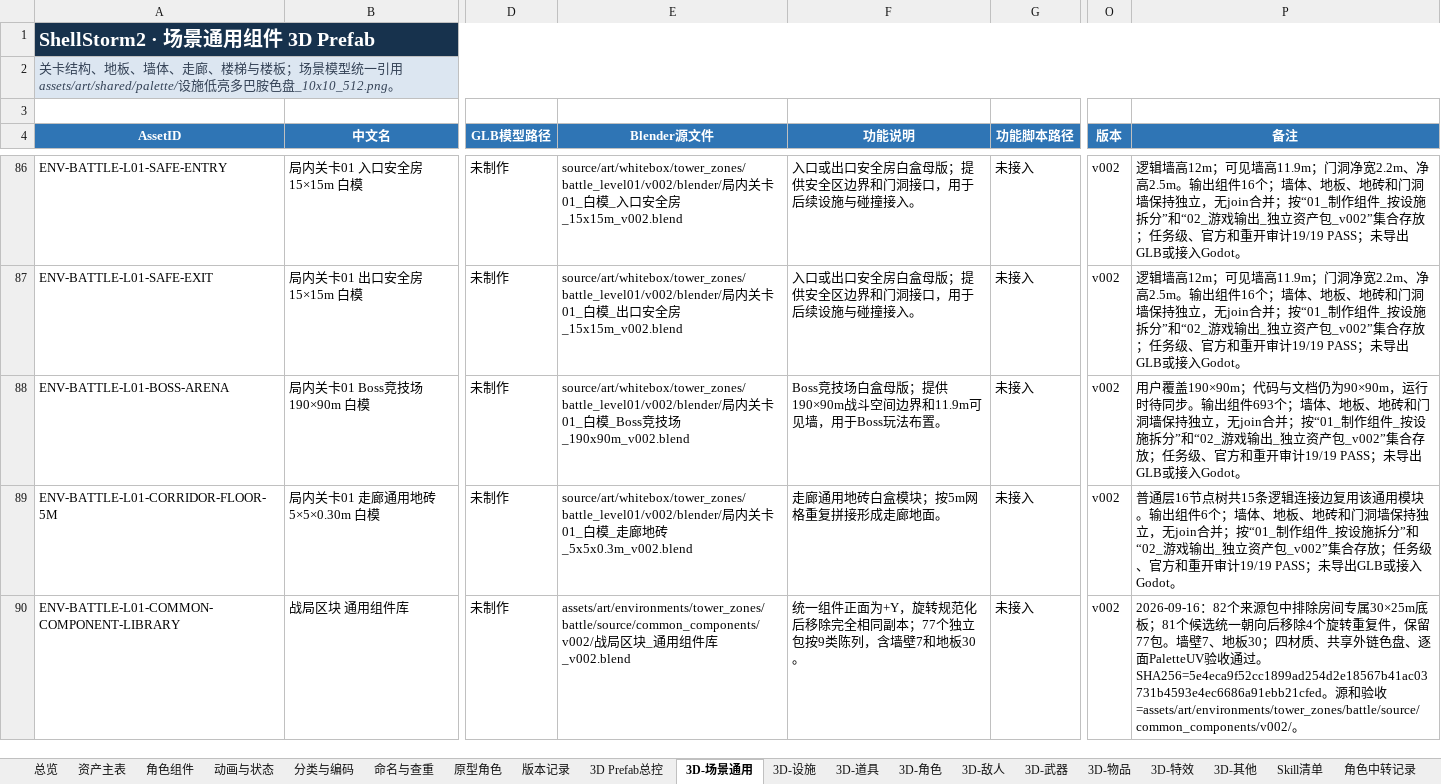
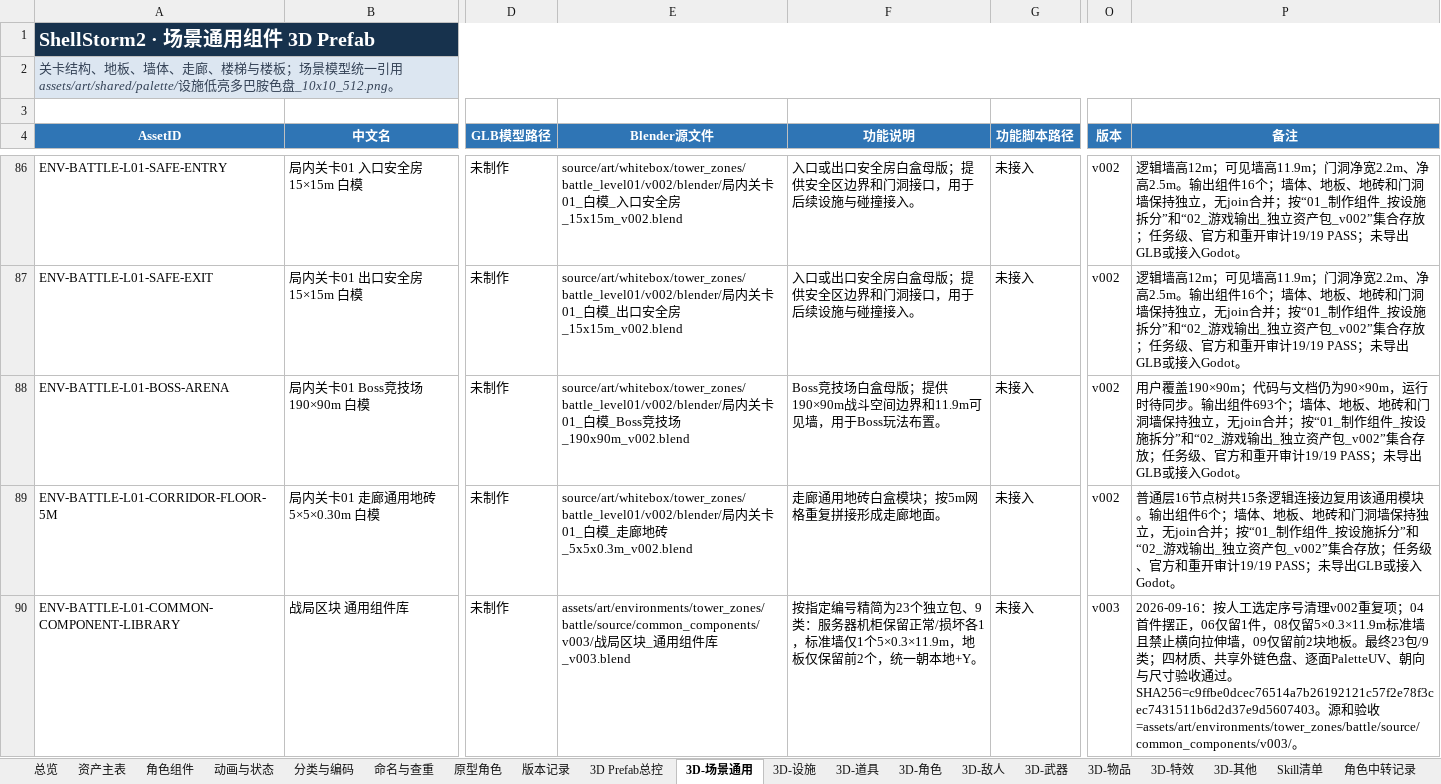
Before and after one commit to summercard/ShellStorm2, an Excel workbook: assets/registry/ShellStorm2_美术资产台账_v001.xlsx, sheet 3D-场景通用, drawn as a sheet; only a part is shown, gaps mark what is left out; values as stored, in another font and other column widths than the file's, no borders; the diff names each change by its address in the sheet, - before the commit and + after, or states it on an @@ line.

```diff
--- a/assets/registry/ShellStorm2_美术资产台账_v001.xlsx (sheet 3D-场景通用)
+++ b/assets/registry/ShellStorm2_美术资产台账_v001.xlsx (sheet 3D-场景通用)
-E90 (Blender源文件): assets/art/environments/tower_zones/battle/source/common_components/v002/战局区块_通用组件库_v002.blend
+E90 (Blender源文件): assets/art/environments/tower_zones/battle/source/common_components/v003/战局区块_通用组件库_v003.blend
-F90 (功能说明): 统一组件正面为+Y，旋转规范化后移除完全相同副本；77个独立包按9类陈列，含墙壁7和地板30。
+F90 (功能说明): 按指定编号精简为23个独立包、9类：服务器机柜保留正常/损坏各1，标准墙仅1个5×0.3×11.9m，地板仅保留前2个，统一朝本地+Y。
-O90 (版本): v002
+O90 (版本): v003
-P90 (备注): 2026-09-16：82个来源包中排除房间专属30×25m底板；81个候选统一朝向后移除4个旋转重复件，保留77包。墙壁7、地板30；四材质、共享外链色盘、逐面PaletteUV验收通过。SHA256=5e4eca9f52cc1899ad254d2e18567b41ac03731b4593e4ec6686a91ebb21cfed。源和验收=assets/art/environments/tower_zones/battle/source/common_components/v002/。
+P90 (备注): 2026-09-16：按人工选定序号清理v002重复项；04首件摆正，06仅留1件，08仅留5×0.3×11.9m标准墙且禁止横向拉伸墙，09仅留前2块地板。最终23包/9类；四材质、共享外链色盘、逐面PaletteUV、朝向与尺寸验收通过。SHA256=c9ffbe0dcec76514a7b26192121c57f2e78f3cec7431511b6d2d37e9d5607403。源和验收=assets/art/environments/tower_zones/battle/source/common_components/v003/。
```
Also changed, not shown: 11 other files.
